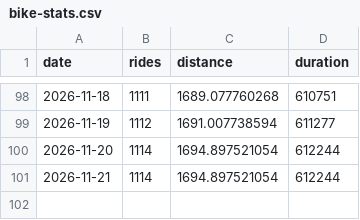
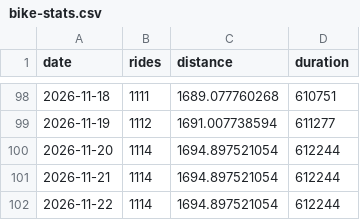
Before and after one commit to tatimblin/tristantimblin.dev, a CSV file: src/data/bike-stats.csv, drawn as a sheet; only a part is shown, gaps mark what is left out.

```diff
--- a/src/data/bike-stats.csv
+++ b/src/data/bike-stats.csv
@@ -101 +101,2 @@ date,rides,distance,duration
 2026-11-21,1114,1694.897521054,612244
+2026-11-22,1114,1694.897521054,612244
```
Also changed, not shown: 1 other file.
